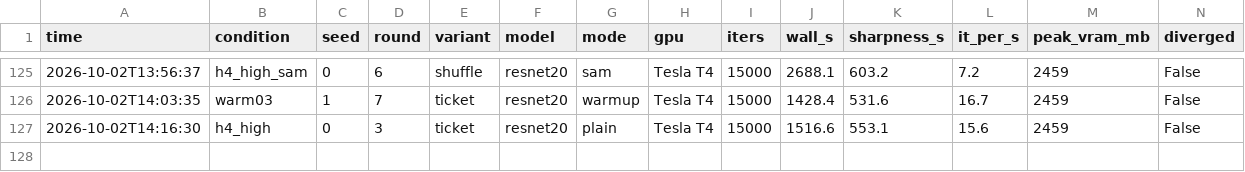
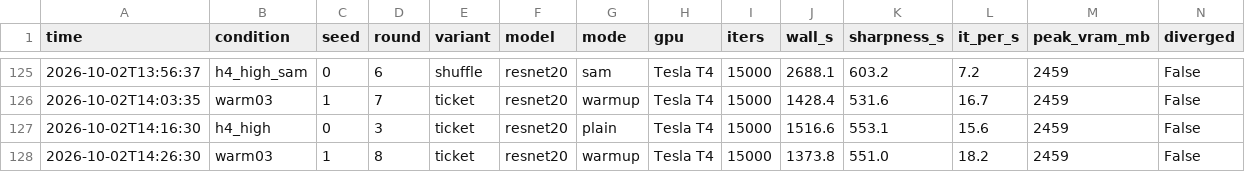
Before and after one commit to kneat2448/LTH-ML-final, a CSV file: results/compute_log.csv, drawn as a sheet; only a part is shown, gaps mark what is left out; the diff names each change by its address in the sheet, - before the commit and + after, or states it on an @@ line.

```diff
--- a/results/compute_log.csv
+++ b/results/compute_log.csv
+row 128: 2026-10-02T14:26:30 | warm03 | 1 | 8 | ticket | resnet20 | warmup | Tesla T4 | 15000 | 1373.8 | 551.0 | 18.2 | 2459 | False
```
Also changed, not shown: 3 other files.
